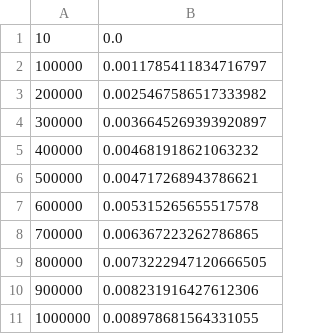
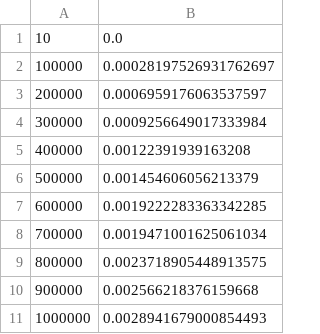
Before and after one commit to emmagesena/CS301, a CSV file: Assignment2-Runtime/testList_deleteFront.csv, drawn as a sheet.

```diff
--- a/Assignment2-Runtime/testList_deleteFront.csv
+++ b/Assignment2-Runtime/testList_deleteFront.csv
@@ -1,11 +1,11 @@
 10,0.0
-100000,0.0011785411834716797
-200000,0.0025467586517333982
-300000,0.0036645269393920897
-400000,0.004681918621063232
-500000,0.004717268943786621
-600000,0.005315265655517578
-700000,0.006367223262786865
-800000,0.0073222947120666505
-900000,0.008231916427612306
-1000000,0.008978681564331055
+100000,0.00028197526931762697
+200000,0.0006959176063537597
+300000,0.0009256649017333984
+400000,0.00122391939163208
+500000,0.001454606056213379
+600000,0.0019222283363342285
+700000,0.0019471001625061034
+800000,0.0023718905448913575
+900000,0.002566218376159668
+1000000,0.0028941679000854493
```
Also changed, not shown: Assignment2-Runtime/testList_deleteMiddle.csv, Assignment2-Runtime/testList_deleteRandom.csv, 12 other files.
